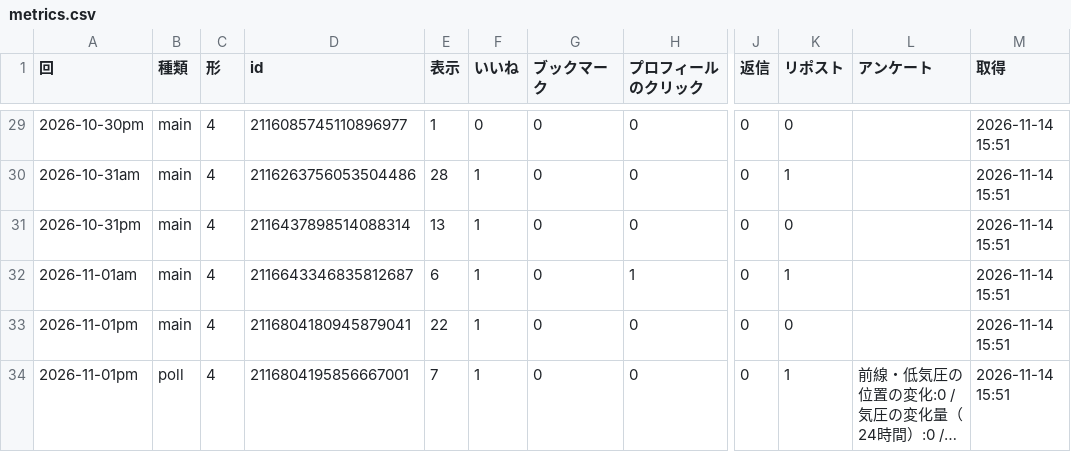
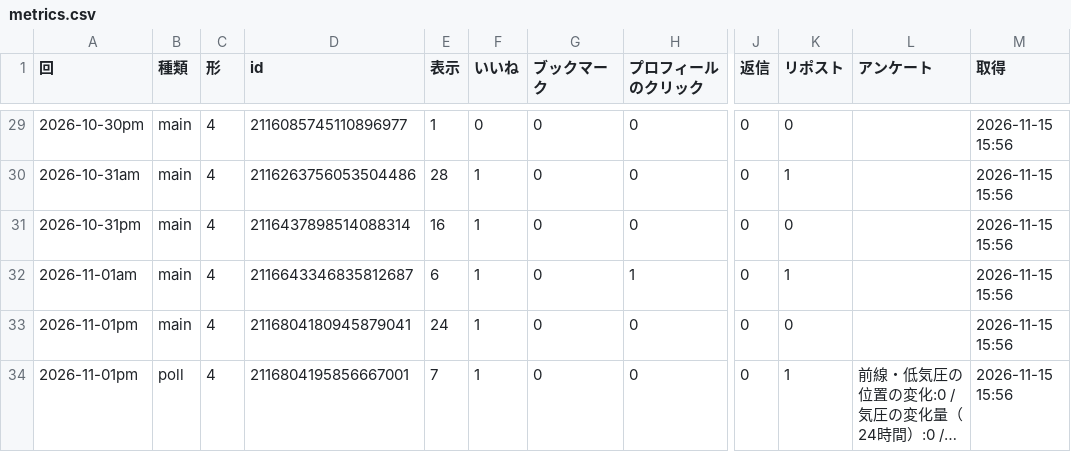
Before and after one commit to naokishobosai0214-dot/sorayomi, a CSV file: metrics.csv, drawn as a sheet; only a part is shown, gaps mark what is left out; long unchanged cells end in …; the diff covers the shown part only; the diff names each change by its address in the sheet, - before the commit and + after, or states it on an @@ line.

```diff
--- a/metrics.csv
+++ b/metrics.csv
-M29:M34 (取得): 2026-11-14 15:51
+M29:M34 (取得): 2026-11-15 15:56
-E31 (表示): 13
+E31 (表示): 16
-E33 (表示): 22
+E33 (表示): 24
```
Also changed, not shown: 27 edited cells elsewhere in this file.
